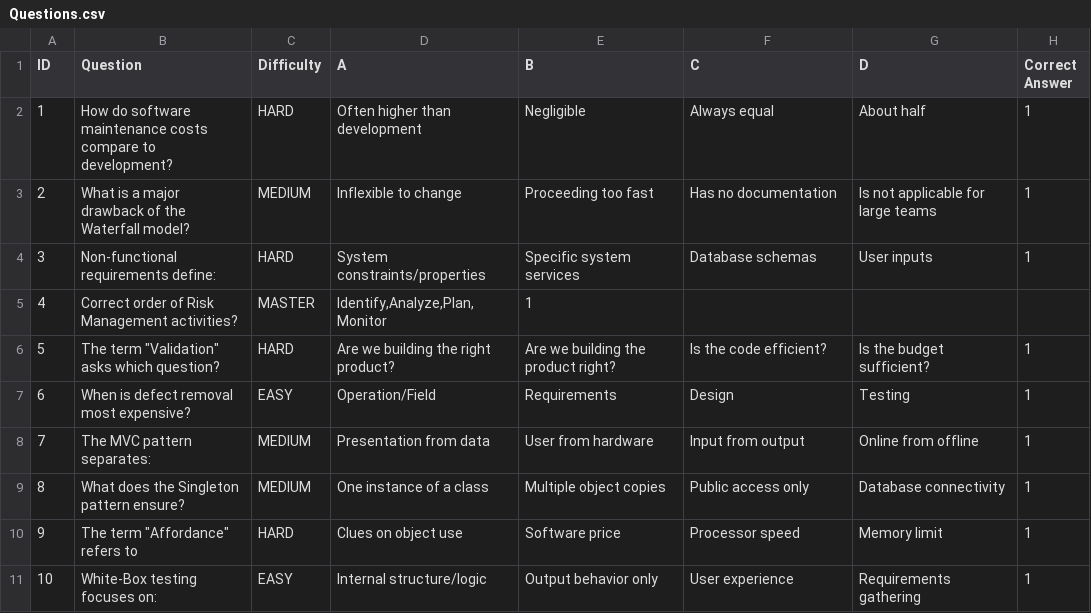
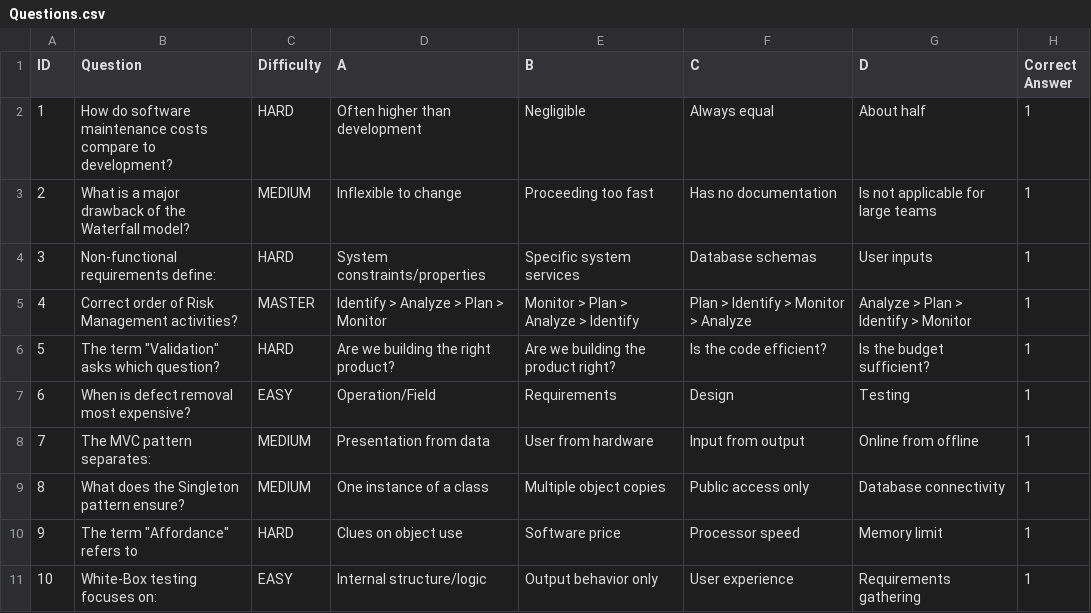
Before and after one commit to ohadlivay/minesweeper-koala, a CSV file: Questions.csv, drawn as a sheet; only a part is shown.

Commit message:
switched commas to > so csv isnt confused

```diff
--- a/Questions.csv
+++ b/Questions.csv
@@ -4,3 +4,3 @@ ID,Question,Difficulty,A,B,C,D,Correct Answer
 3,Non-functional requirements define:,HARD,System constraints/properties,Specific system services,Database schemas,User inputs,1
-4,Correct order of Risk Management activities?,MASTER,"Identify,Analyze,Plan,Monitor",1,,,
+4,Correct order of Risk Management activities?,MASTER,Identify > Analyze > Plan > Monitor,Monitor > Plan > Analyze > Identify,Plan > Identify > Monitor > Analyze,Analyze > Plan > Identify > Monitor,1
 5,"The term ""Validation"" asks which question?",HARD,Are we building the right product?,Are we building the product right?,Is the code efficient?,Is the budget sufficient?,1
```
